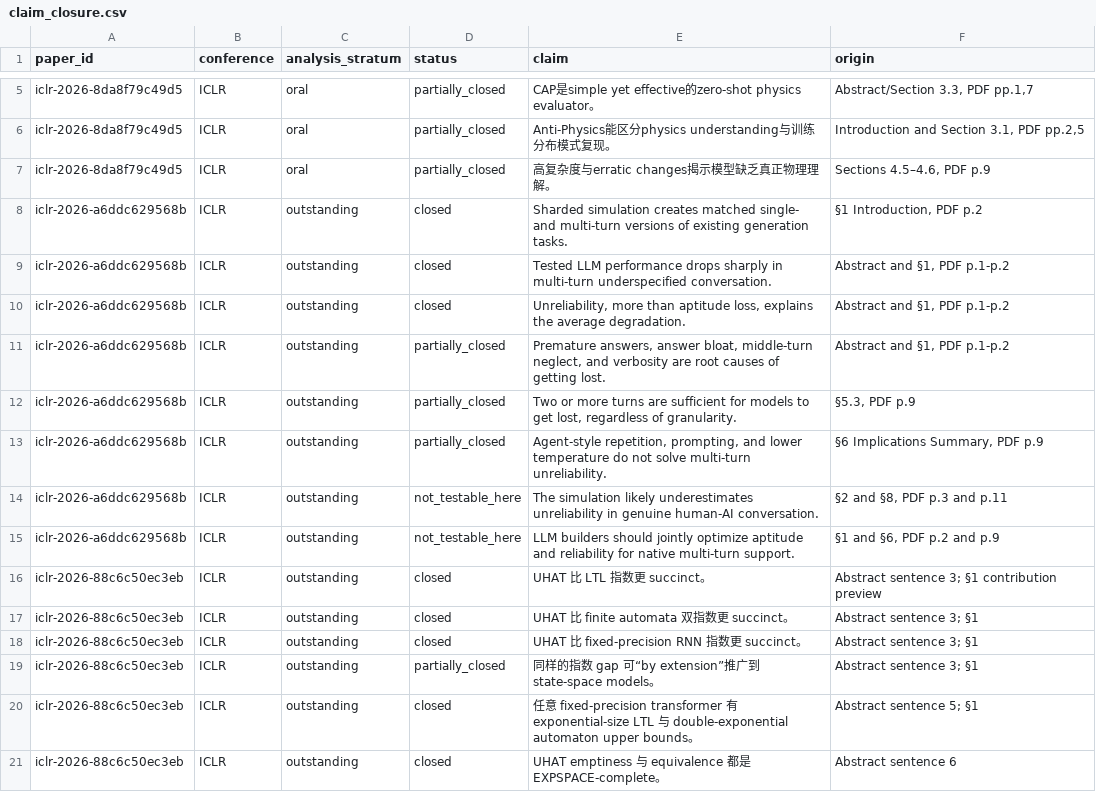
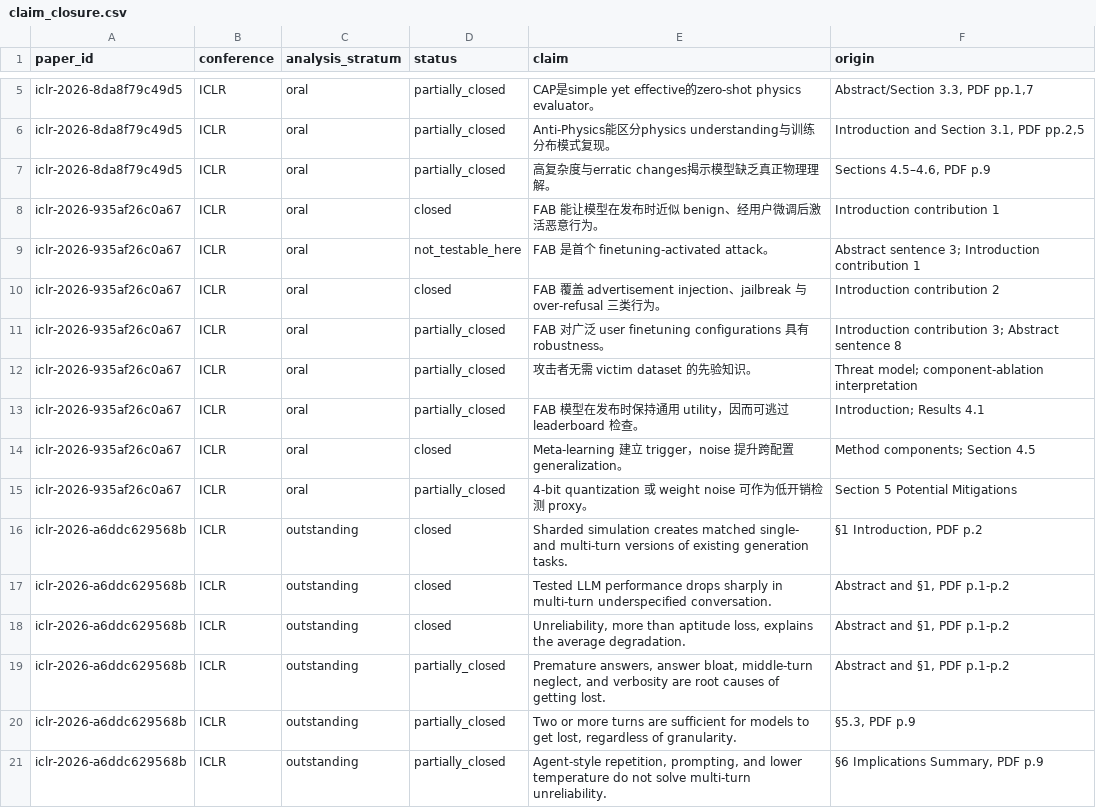
Before and after one commit to ZenAlexa/elite-ml-paper-anatomy-2026, a CSV file: reports/tables/claim_closure.csv, drawn as a sheet; only a part is shown, gaps mark what is left out; the shorter side is filled out with more unchanged rows.

```diff
--- a/reports/tables/claim_closure.csv
+++ b/reports/tables/claim_closure.csv
@@ -7,2 +7,10 @@ iclr-2026-8da8f79c49d5,ICLR,oral,partially_closed,Anti-Physics能区分physics u
 iclr-2026-8da8f79c49d5,ICLR,oral,partially_closed,高复杂度与erratic changes揭示模型缺乏真正物理理解。,"Sections 4.5–4.6, PDF p.9"
+iclr-2026-935af26c0a67,ICLR,oral,closed,FAB 能让模型在发布时近似 benign、经用户微调后激活恶意行为。,Introduction contribution 1
+iclr-2026-935af26c0a67,ICLR,oral,not_testable_here,FAB 是首个 finetuning-activated attack。,Abstract sentence 3; Introduction contribution 1
+iclr-2026-935af26c0a67,ICLR,oral,closed,FAB 覆盖 advertisement injection、jailbreak 与 over-refusal 三类行为。,Introduction contribution 2
+iclr-2026-935af26c0a67,ICLR,oral,partially_closed,FAB 对广泛 user finetuning configurations 具有 robustness。,Introduction contribution 3; Abstract sentence 8
+iclr-2026-935af26c0a67,ICLR,oral,partially_closed,攻击者无需 victim dataset 的先验知识。,Threat model; component-ablation interpretation
+iclr-2026-935af26c0a67,ICLR,oral,partially_closed,FAB 模型在发布时保持通用 utility，因而可逃过 leaderboard 检查。,Introduction; Results 4.1
+iclr-2026-935af26c0a67,ICLR,oral,closed,Meta-learning 建立 trigger，noise 提升跨配置 generalization。,Method components; Section 4.5
+iclr-2026-935af26c0a67,ICLR,oral,partially_closed,4-bit quantization 或 weight noise 可作为低开销检测 proxy。,Section 5 Potential Mitigations
 iclr-2026-a6ddc629568b,ICLR,outstanding,closed,Sharded simulation creates matched single- and multi-turn versions of existing generation tasks.,"§1 Introduction, PDF p.2"
```
Also changed, not shown: reports/tables/abstract_functions.csv, reports/tables/appendix_inventory.csv, 18 other files.
